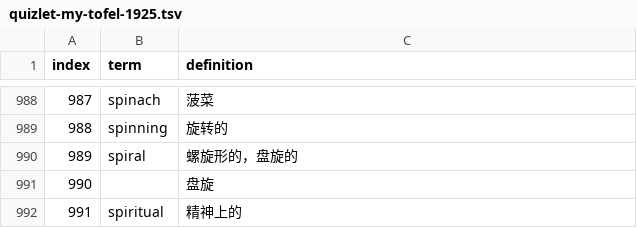
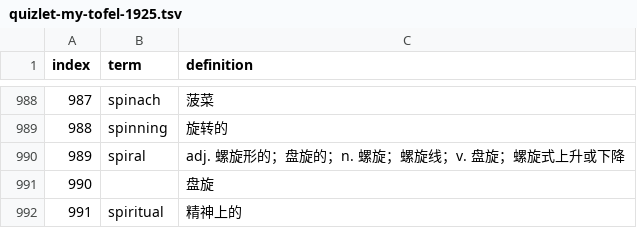
Before and after one commit to KimRasak/toefl-vocab, a TSV file: quizlet-my-tofel-1925.tsv, drawn as a sheet; only a part is shown, gaps mark what is left out.

```diff
--- a/quizlet-my-tofel-1925.tsv
+++ b/quizlet-my-tofel-1925.tsv
@@ -989,3 +989,3 @@ index	term	definition
 988	spinning	旋转的
-989	spiral	螺旋形的，盘旋的
+989	spiral	adj. 螺旋形的；盘旋的；n. 螺旋；螺旋线；v. 盘旋；螺旋式上升或下降
 990		盘旋
```
Also changed, not shown: 3 other files.
